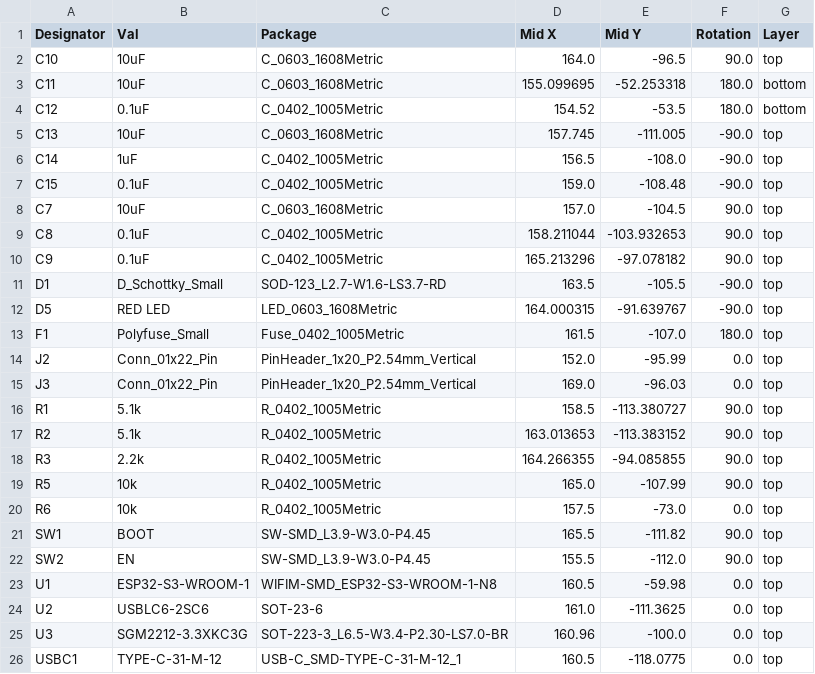
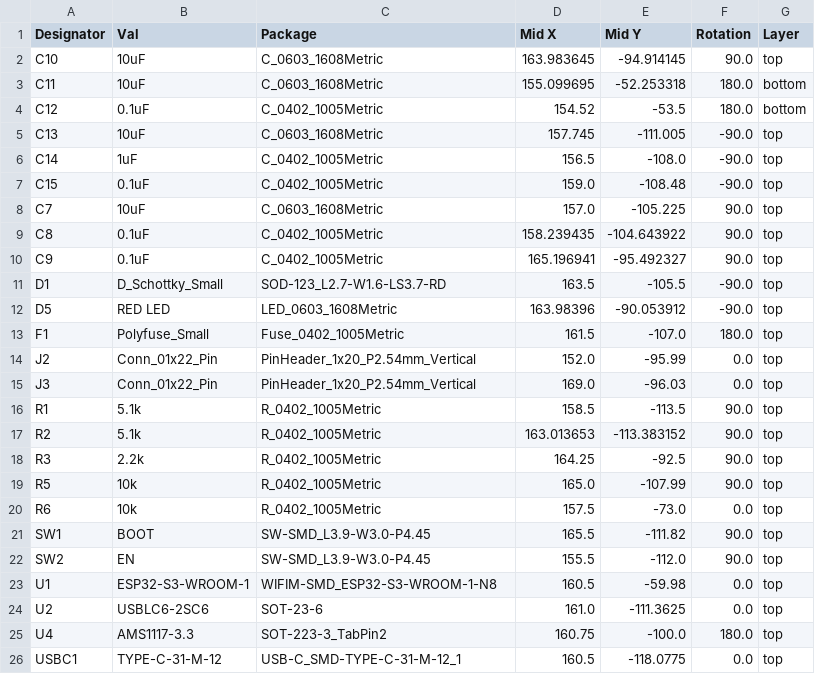
Before and after one commit to VoidlessPsycho/ESP32-Breadboard-Devboard, a CSV file: KiCad/esp32-breadboard-board/jlcpcb/production_files/CPL-esp32-breadboard-board.csv, drawn as a sheet.

```diff
--- a/KiCad/esp32-breadboard-board/jlcpcb/production_files/CPL-esp32-breadboard-board.csv
+++ b/KiCad/esp32-breadboard-board/jlcpcb/production_files/CPL-esp32-breadboard-board.csv
@@ -1,3 +1,3 @@
 Designator,Val,Package,Mid X,Mid Y,Rotation,Layer
-C10,10uF,C_0603_1608Metric,164.0,-96.5,90.0,top
+C10,10uF,C_0603_1608Metric,163.983645,-94.914145,90.0,top
 C11,10uF,C_0603_1608Metric,155.099695,-52.253318,180.0,bottom
@@ -7,7 +7,7 @@ C14,1uF,C_0402_1005Metric,156.5,-108.0,-90.0,top
 C15,0.1uF,C_0402_1005Metric,159.0,-108.48,-90.0,top
-C7,10uF,C_0603_1608Metric,157.0,-104.5,90.0,top
-C8,0.1uF,C_0402_1005Metric,158.211044,-103.932653,90.0,top
-C9,0.1uF,C_0402_1005Metric,165.213296,-97.078182,90.0,top
+C7,10uF,C_0603_1608Metric,157.0,-105.225,90.0,top
+C8,0.1uF,C_0402_1005Metric,158.239435,-104.643922,90.0,top
+C9,0.1uF,C_0402_1005Metric,165.196941,-95.492327,90.0,top
 D1,D_Schottky_Small,SOD-123_L2.7-W1.6-LS3.7-RD,163.5,-105.5,-90.0,top
-D5,RED LED,LED_0603_1608Metric,164.000315,-91.639767,-90.0,top
+D5,RED LED,LED_0603_1608Metric,163.98396,-90.053912,-90.0,top
 F1,Polyfuse_Small,Fuse_0402_1005Metric,161.5,-107.0,180.0,top
@@ -15,5 +15,5 @@ J2,Conn_01x22_Pin,PinHeader_1x20_P2.54mm_Vertical,152.0,-95.99,0.0,top
 J3,Conn_01x22_Pin,PinHeader_1x20_P2.54mm_Vertical,169.0,-96.03,0.0,top
-R1,5.1k,R_0402_1005Metric,158.5,-113.380727,90.0,top
+R1,5.1k,R_0402_1005Metric,158.5,-113.5,90.0,top
 R2,5.1k,R_0402_1005Metric,163.013653,-113.383152,90.0,top
-R3,2.2k,R_0402_1005Metric,164.266355,-94.085855,90.0,top
+R3,2.2k,R_0402_1005Metric,164.25,-92.5,90.0,top
 R5,10k,R_0402_1005Metric,165.0,-107.99,90.0,top
@@ -24,3 +24,3 @@ U1,ESP32-S3-WROOM-1,WIFIM-SMD_ESP32-S3-WROOM-1-N8,160.5,-59.98,0.0,top
 U2,USBLC6-2SC6,SOT-23-6,161.0,-111.3625,0.0,top
-U3,SGM2212-3.3XKC3G,SOT-223-3_L6.5-W3.4-P2.30-LS7.0-BR,160.96,-100.0,0.0,top
+U4,AMS1117-3.3,SOT-223-3_TabPin2,160.75,-100.0,180.0,top
 USBC1,TYPE-C-31-M-12,USB-C_SMD-TYPE-C-31-M-12_1,160.5,-118.0775,0.0,top
```
Also changed, not shown: KiCad/esp32-breadboard-board/jlcpcb/production_files/BOM-esp32-breadboard-board.csv, 29 other files.
